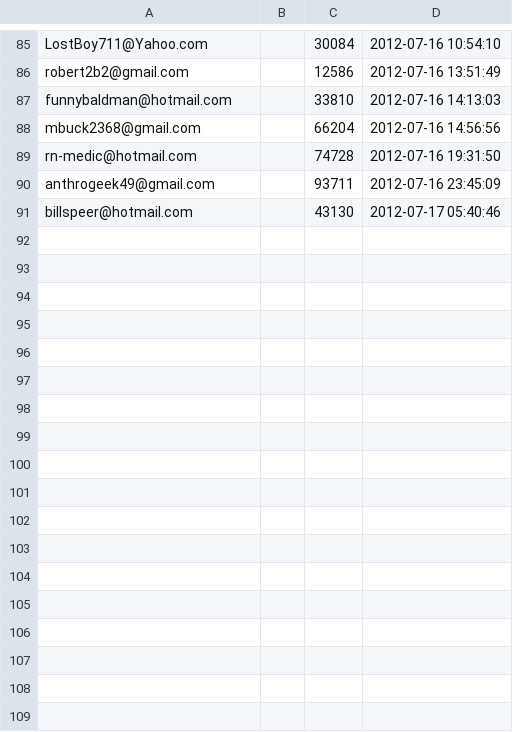
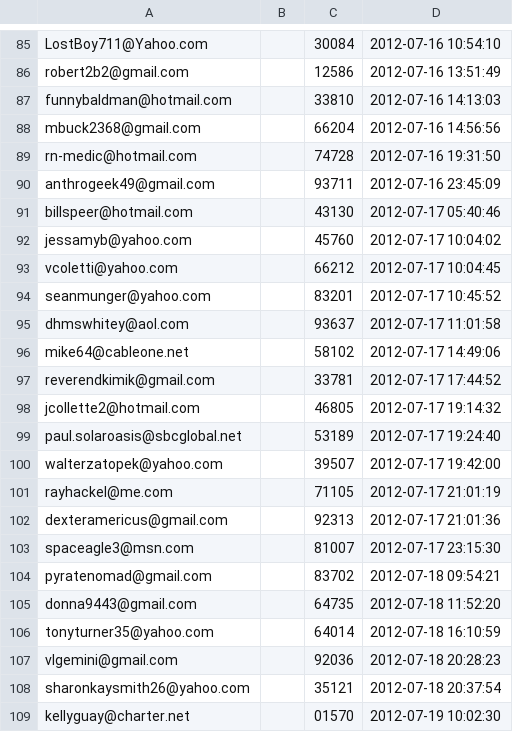
Before and after one commit to netprofitservices/msp, a CSV file: files/newsletter_signups.csv, drawn as a sheet; only a part is shown, gaps mark what is left out; the diff names each change by its address in the sheet, - before the commit and + after, or states it on an @@ line.

```diff
--- a/files/newsletter_signups.csv
+++ b/files/newsletter_signups.csv
+row 92: jessamyb@yahoo.com |  | 45760 | 2012-07-17 10:04:02
+row 93: vcoletti@yahoo.com |  | 66212 | 2012-07-17 10:04:45
+row 94: seanmunger@yahoo.com |  | 83201 | 2012-07-17 10:45:52
+row 95: dhmswhitey@aol.com |  | 93637 | 2012-07-17 11:01:58
+row 96: mike64@cableone.net |  | 58102 | 2012-07-17 14:49:06
+row 97: reverendkimik@gmail.com |  | 33781 | 2012-07-17 17:44:52
+row 98: jcollette2@hotmail.com |  | 46805 | 2012-07-17 19:14:32
+row 99: paul.solaroasis@sbcglobal.net |  | 53189 | 2012-07-17 19:24:40
+row 100: walterzatopek@yahoo.com |  | 39507 | 2012-07-17 19:42:00
+row 101: rayhackel@me.com |  | 71105 | 2012-07-17 21:01:19
+row 102: dexteramericus@gmail.com |  | 92313 | 2012-07-17 21:01:36
+row 103: spaceagle3@msn.com |  | 81007 | 2012-07-17 23:15:30
+row 104: pyratenomad@gmail.com |  | 83702 | 2012-07-18 09:54:21
+row 105: donna9443@gmail.com |  | 64735 | 2012-07-18 11:52:20
+row 106: tonyturner35@yahoo.com |  | 64014 | 2012-07-18 16:10:59
+row 107: vlgemini@gmail.com |  | 92036 | 2012-07-18 20:28:23
+row 108: sharonkaysmith26@yahoo.com |  | 35121 | 2012-07-18 20:37:54
+row 109: kellyguay@charter.net |  | 01570 | 2012-07-19 10:02:30
```
Also changed, not shown: 31 other files.
